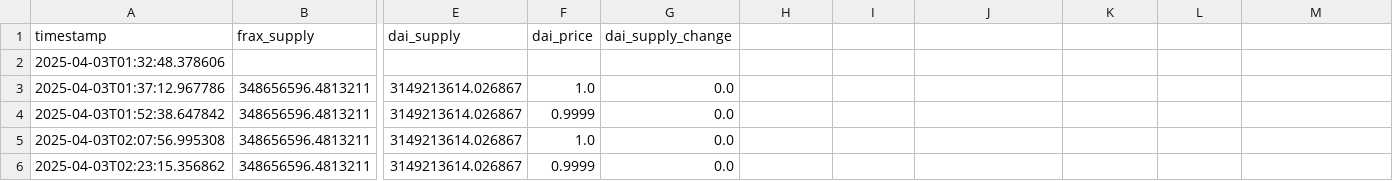
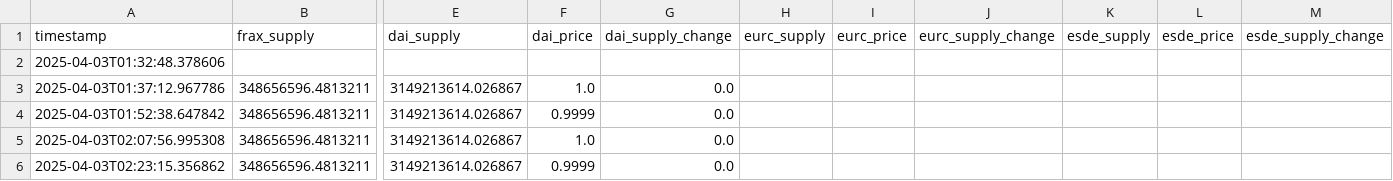
Before and after one commit to sqryxz/stablecoin-shift, a CSV file: data/stablecoin_data.csv, drawn as a sheet; only a part is shown, gaps mark what is left out; the diff names each change by its address in the sheet, - before the commit and + after, or states it on an @@ line.

Commit message:
feat: Add support for EURC and ESDe stablecoins - Update supply report, data format, and documentation

```diff
--- a/data/stablecoin_data.csv
+++ b/data/stablecoin_data.csv
-H1: (empty)
+H1: eurc_supply
-I1: (empty)
+I1: eurc_price
-J1: (empty)
+J1: eurc_supply_change
-K1: (empty)
+K1: esde_supply
-L1: (empty)
+L1: esde_price
-M1: (empty)
+M1: esde_supply_change
```
Also changed, not shown: 5 other files.
